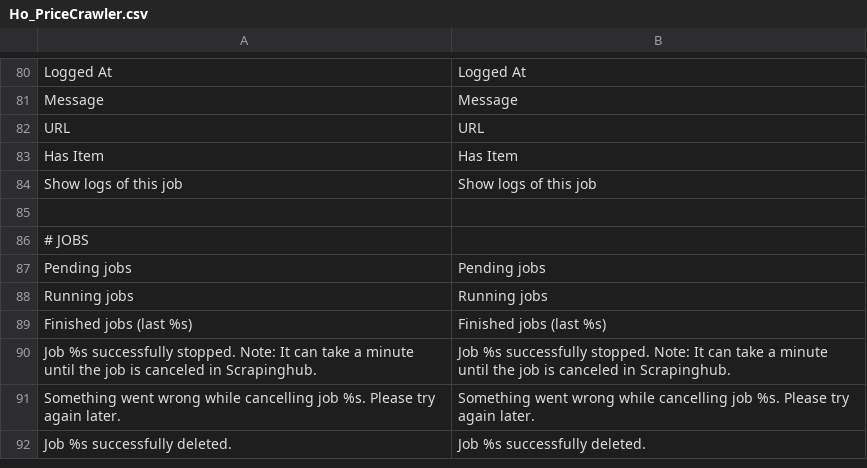
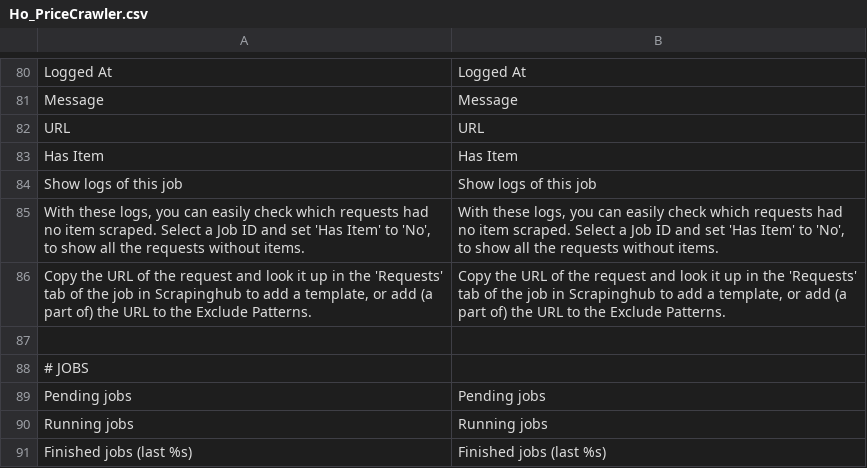
Before and after one commit to Lach1222/magento1-Ho_PriceCrawler, a CSV file: app/locale/en_US/Ho_PriceCrawler.csv, drawn as a sheet; only a part is shown, gaps mark what is left out; the shorter side is filled out with more unchanged rows; the diff names each change by its address in the sheet, - before the commit and + after, or states it on an @@ line.

```diff
--- a/app/locale/en_US/Ho_PriceCrawler.csv
+++ b/app/locale/en_US/Ho_PriceCrawler.csv
+row 85: With these logs, you can easily check which requests had no item scraped. Select a Job ID and set 'Has Item' to 'No', to show all the requests without items. | With these logs, you can easily check which requests had no item scraped. Select a Job ID and set 'Has Item' to 'No', to show all the requests without items.
+row 86: Copy the URL of the request and look it up in the 'Requests' tab of the job in Scrapinghub to add a template, or add (a part of) the URL to the Exclude Patterns. | Copy the URL of the request and look it up in the 'Requests' tab of the job in Scrapinghub to add a template, or add (a part of) the URL to the Exclude Patterns.
```
Also changed, not shown: app/locale/nl_NL/Ho_PriceCrawler.csv, 3 other files.
